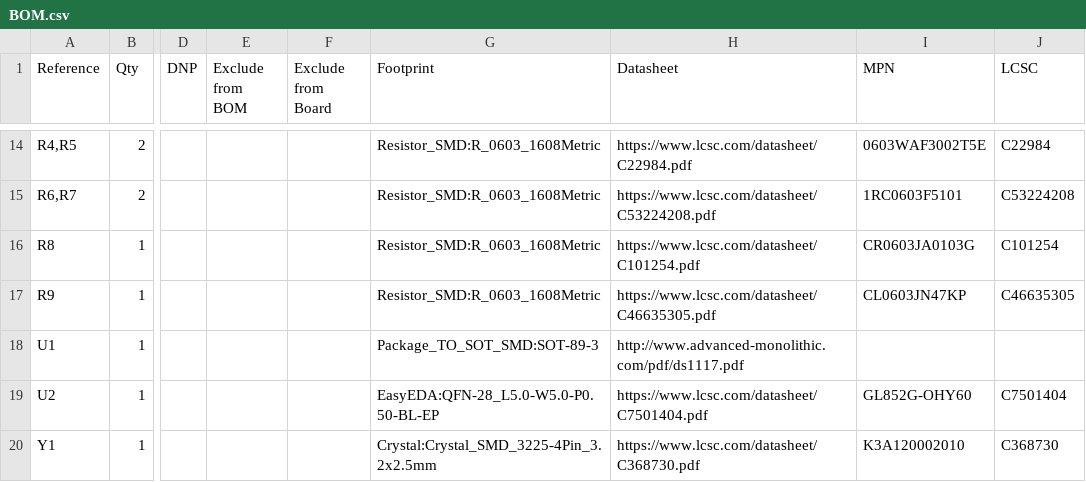
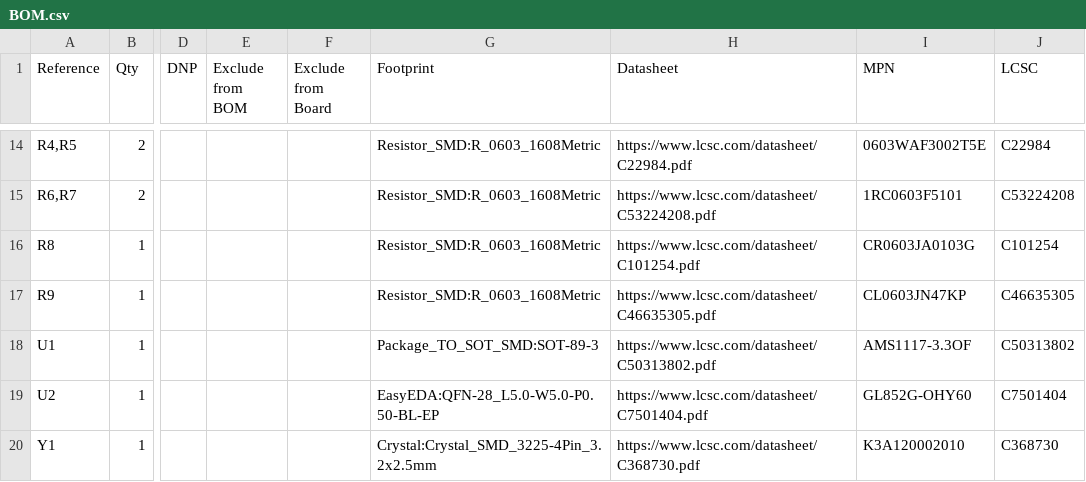
Before and after one commit to PlanAndBuild/USB_Hub, a CSV file: Board/USB_HUB/BOM.csv, drawn as a sheet; only a part is shown, gaps mark what is left out; the diff names each change by its address in the sheet, - before the commit and + after, or states it on an @@ line.

Commit message:
Fix U1 datasheet link in BOM.csv
Updated the datasheet link for U1 in BOM.

```diff
--- a/Board/USB_HUB/BOM.csv
+++ b/Board/USB_HUB/BOM.csv
-H18 (Datasheet): http://www.advanced-monolithic.com/pdf/ds1117.pdf
+H18 (Datasheet): https://www.lcsc.com/datasheet/C50313802.pdf
-I18 (MPN): (empty)
+I18 (MPN): AMS1117-3.3OF
-J18 (LCSC): (empty)
+J18 (LCSC): C50313802
```
